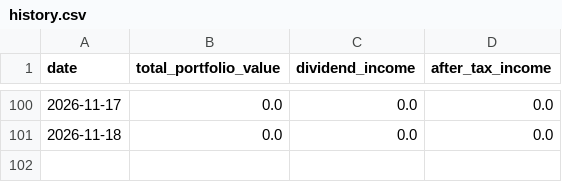
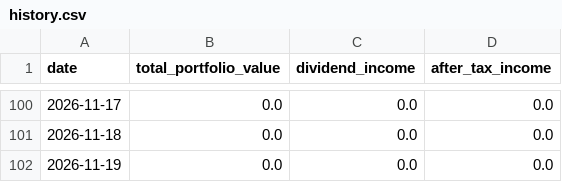
Before and after one commit to BigMachaAI/vip-wealth-dashboard, a CSV file: data/history.csv, drawn as a sheet; only a part is shown, gaps mark what is left out; the diff names each change by its address in the sheet, - before the commit and + after, or states it on an @@ line.

Commit message:
Daily portfolio snapshot

```diff
--- a/data/history.csv
+++ b/data/history.csv
+row 102: 2026-11-19 | 0.0 | 0.0 | 0.0
```
